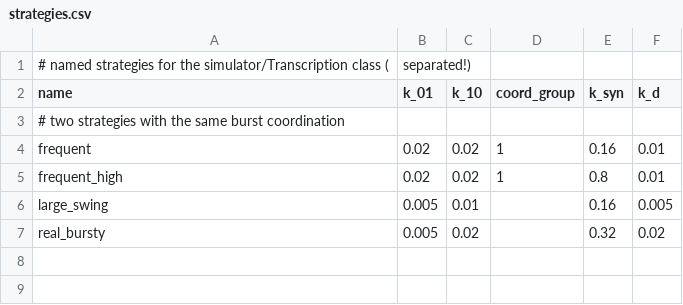
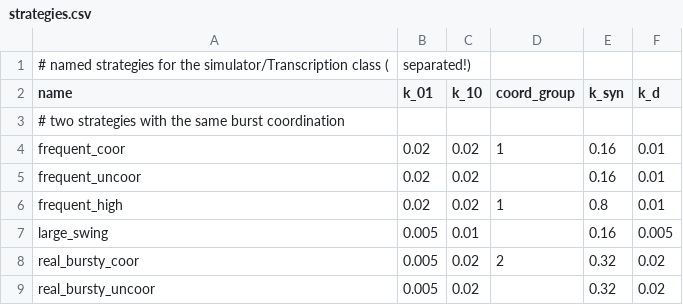
Before and after one commit to resharp/scBurstSim, a CSV file: data/strategies.csv, drawn as a sheet.

```diff
--- a/data/strategies.csv
+++ b/data/strategies.csv
@@ -3,5 +3,7 @@ name;k_01;k_10;coord_group;k_syn;k_d
 # two strategies with the same burst coordination
-frequent;0.02;0.02;1;0.16;0.01
+frequent_coor;0.02;0.02;1;0.16;0.01
+frequent_uncoor;0.02;0.02;;0.16;0.01
 frequent_high;0.02;0.02;1;0.8;0.01
 large_swing;0.005;0.01;;0.16;0.005
-real_bursty;0.005;0.02;;0.32;0.02
+real_bursty_coor;0.005;0.02;2;0.32;0.02
+real_bursty_uncoor;0.005;0.02;;0.32;0.02
```
Also changed, not shown: 4 other files.
